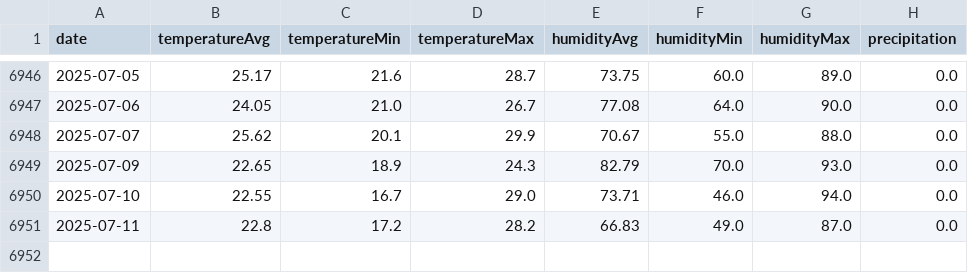
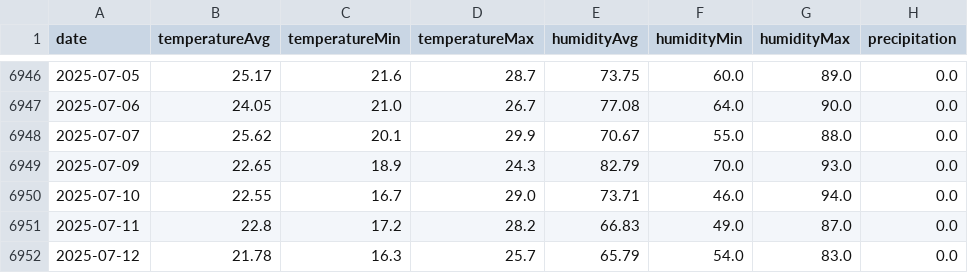
Before and after one commit to tiagociprianopires/tiagociprianopires.github.io, a CSV file: data/ipma_daily.csv, drawn as a sheet; only a part is shown, gaps mark what is left out; the diff names each change by its address in the sheet, - before the commit and + after, or states it on an @@ line.

Commit message:
update ipma_daily.csv

```diff
--- a/data/ipma_daily.csv
+++ b/data/ipma_daily.csv
+row 6952: 2025-07-12 | 21.78 | 16.3 | 25.7 | 65.79 | 54.0 | 83.0 | 0.0
```
